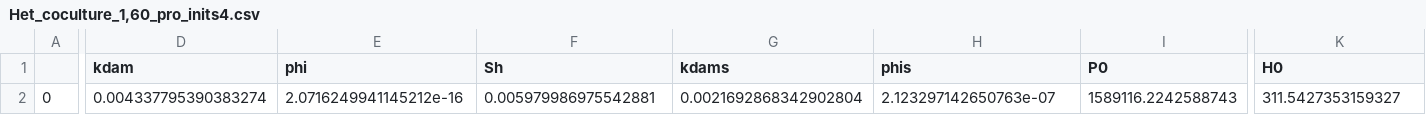
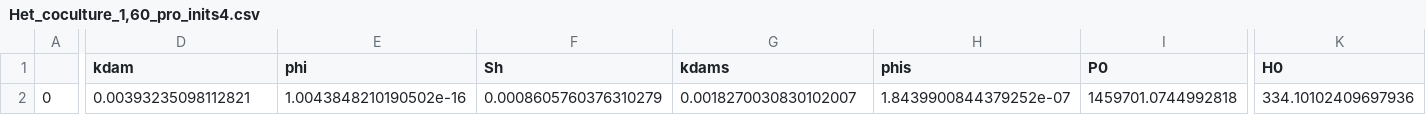
Before and after one commit to DKMcCullough/Pro_vs_Syn, a CSV file: data/inits/Het_coculture_1,60_pro_inits4.csv, drawn as a sheet; only a part is shown, gaps mark what is left out; the diff covers the shown part only; the diff names each change by its address in the sheet, - before the commit and + after, or states it on an @@ line.

```diff
--- a/data/inits/Het_coculture_1,60_pro_inits4.csv
+++ b/data/inits/Het_coculture_1,60_pro_inits4.csv
-D2 (kdam): 0.004337795390383274
+D2 (kdam): 0.00393235098112821
-E2 (phi): 2.0716249941145212e-16
+E2 (phi): 1.0043848210190502e-16
-F2 (Sh): 0.005979986975542881
+F2 (Sh): 0.0008605760376310279
-G2 (kdams): 0.0021692868342902804
+G2 (kdams): 0.0018270030830102007
-H2 (phis): 2.123297142650763e-07
+H2 (phis): 1.8439900844379252e-07
-I2 (P0): 1589116.2242588743
+I2 (P0): 1459701.0744992818
-K2 (H0): 311.5427353159327
+K2 (H0): 334.10102409697936
```
Also changed, not shown: 1 edited cell elsewhere in this file, data/inits/Het_coculture_1,55_pro_inits4.csv, data/inits/Het_coculture_1,57_pro_inits4.csv, 23 other files.
